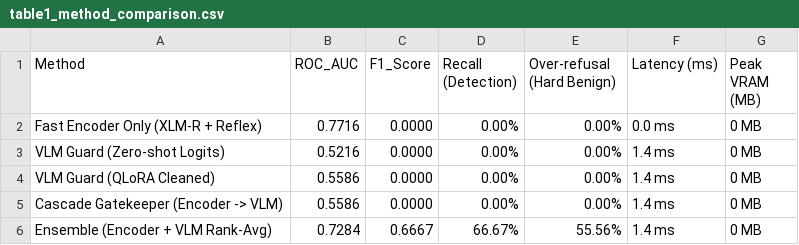
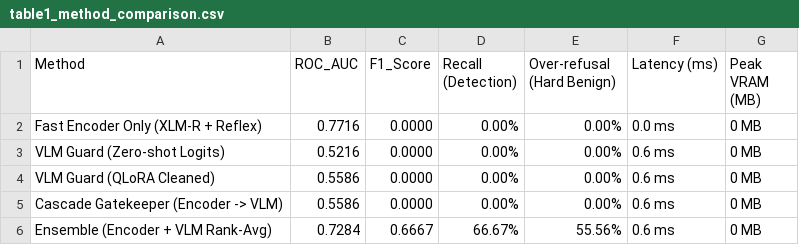
Before and after one commit to EsperCS/RMIT-HACKATHON-2026, a CSV file: results/table1_method_comparison.csv, drawn as a sheet.

```diff
--- a/results/table1_method_comparison.csv
+++ b/results/table1_method_comparison.csv
@@ -2,5 +2,5 @@ Method,ROC_AUC,F1_Score,Recall (Detection),Over-refusal (Hard Benign),Latency (m
 Fast Encoder Only (XLM-R + Reflex),0.7716,0.0000,0.00%,0.00%,0.0 ms,0 MB
-VLM Guard (Zero-shot Logits),0.5216,0.0000,0.00%,0.00%,1.4 ms,0 MB
-VLM Guard (QLoRA Cleaned),0.5586,0.0000,0.00%,0.00%,1.4 ms,0 MB
-Cascade Gatekeeper (Encoder -> VLM),0.5586,0.0000,0.00%,0.00%,1.4 ms,0 MB
-Ensemble (Encoder + VLM Rank-Avg),0.7284,0.6667,66.67%,55.56%,1.4 ms,0 MB
+VLM Guard (Zero-shot Logits),0.5216,0.0000,0.00%,0.00%,0.6 ms,0 MB
+VLM Guard (QLoRA Cleaned),0.5586,0.0000,0.00%,0.00%,0.6 ms,0 MB
+Cascade Gatekeeper (Encoder -> VLM),0.5586,0.0000,0.00%,0.00%,0.6 ms,0 MB
+Ensemble (Encoder + VLM Rank-Avg),0.7284,0.6667,66.67%,55.56%,0.6 ms,0 MB
```
Also changed, not shown: 3 other files.
